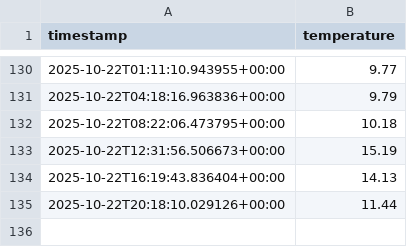
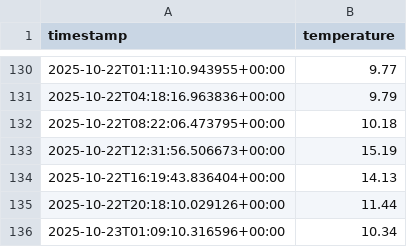
Before and after one commit to moniafavaro/weather-dataops, a CSV file: data/weather_log.csv, drawn as a sheet; only a part is shown, gaps mark what is left out; the diff names each change by its address in the sheet, - before the commit and + after, or states it on an @@ line.

```diff
--- a/data/weather_log.csv
+++ b/data/weather_log.csv
+row 136: 2025-10-23T01:09:10.316596+00:00 | 10.34
```
Also changed, not shown: 1 other file.
